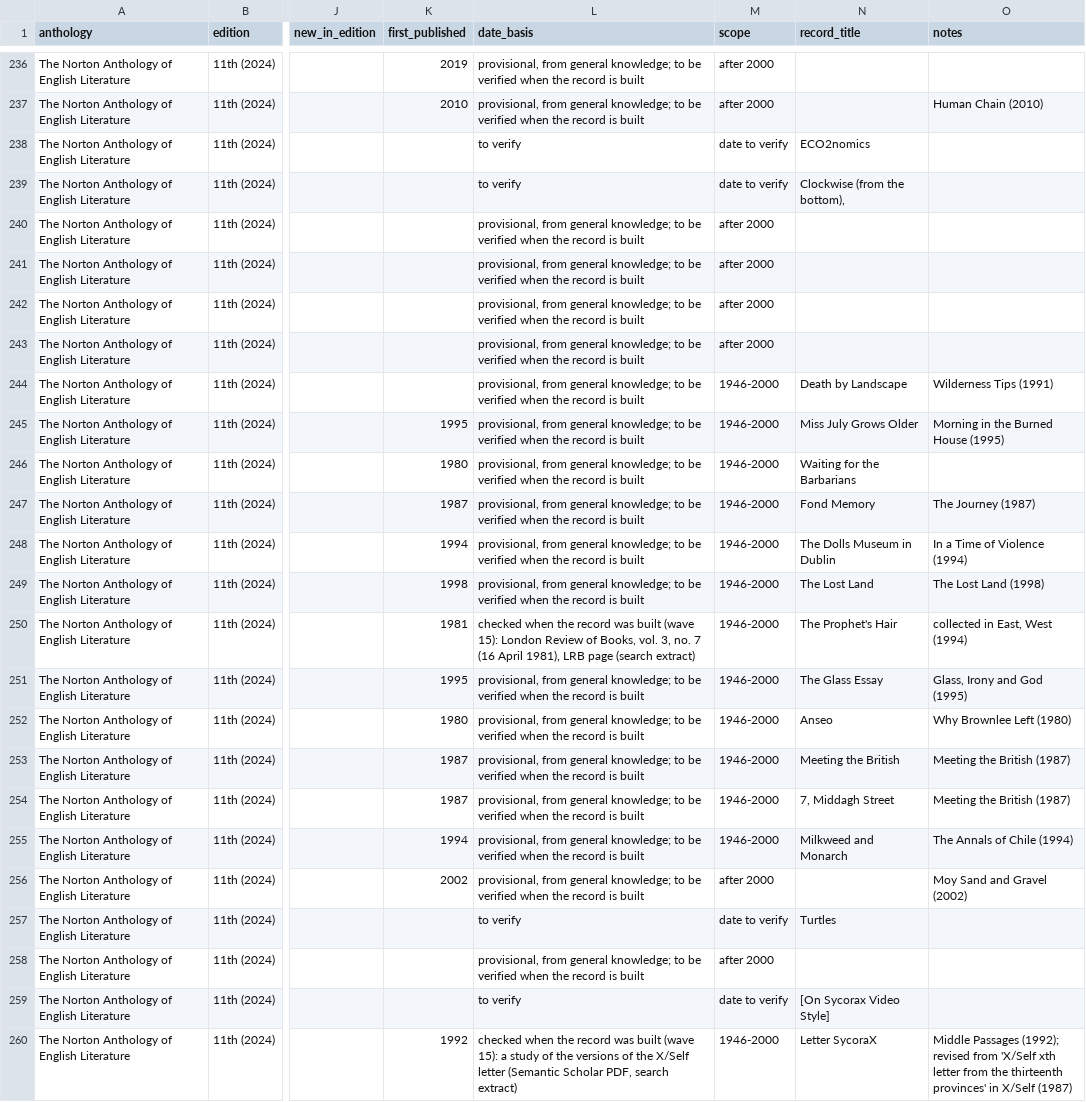
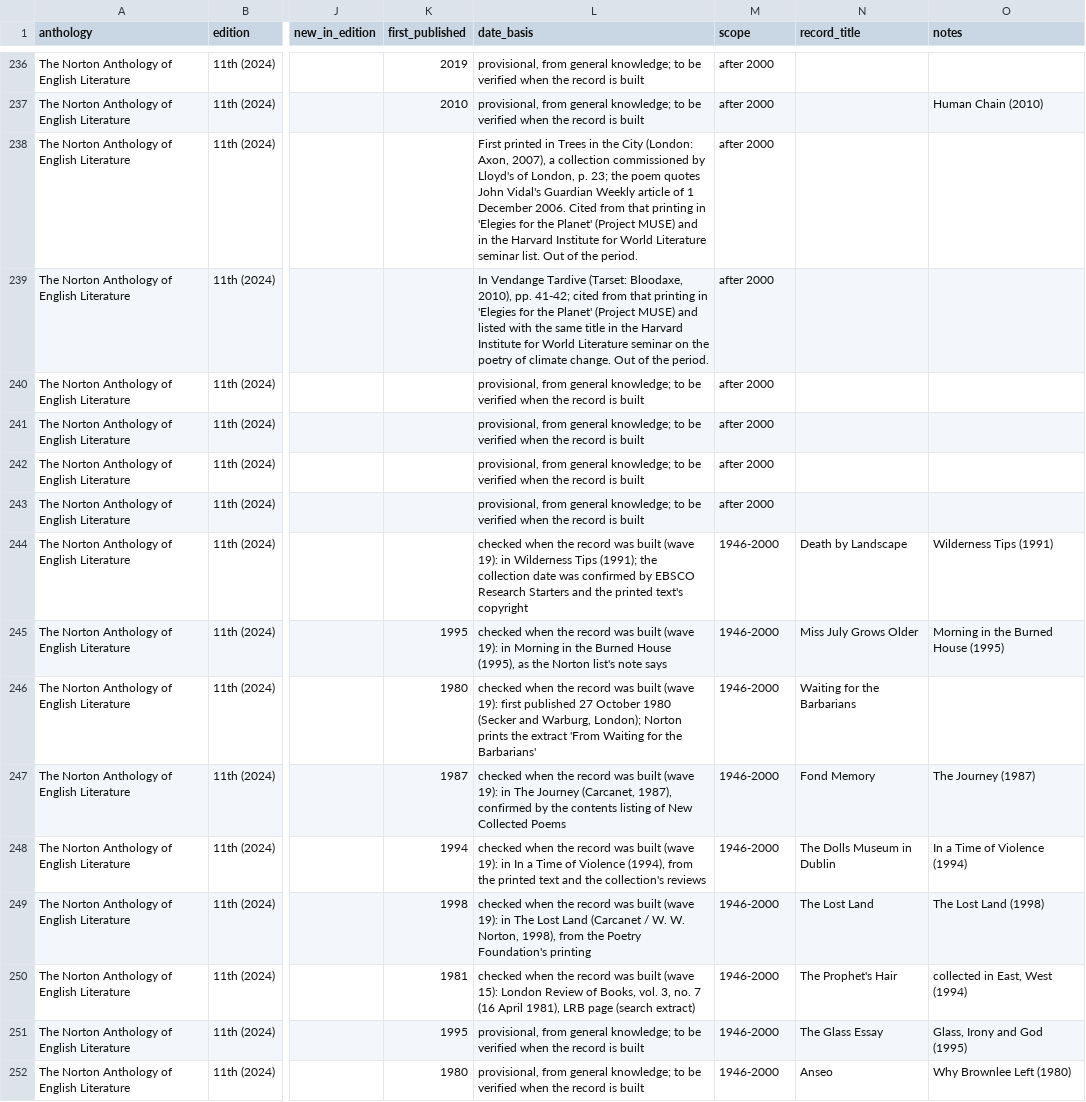
Before and after one commit to toeyelight-netizen/EnglishData, a CSV file: research/installment_10/lists/norton_nael_11e_vol_f.csv, drawn as a sheet; only a part is shown, gaps mark what is left out; the shorter side is filled out with more unchanged rows; the diff names each change by its address in the sheet, - before the commit and + after, or states it on an @@ line.

Commit message:
Installment 10, wave 19: Atwood, Coetzee and Boland (three authors, six works); Agbabi, Reading and Muldoon dated out of the period
Co-authored-by: arena-agent <297053741+arena-agent@users.noreply.github.com>

```diff
--- a/research/installment_10/lists/norton_nael_11e_vol_f.csv
+++ b/research/installment_10/lists/norton_nael_11e_vol_f.csv
-L238 (date_basis): to verify
+L238 (date_basis): First printed in Trees in the City (London: Axon, 2007), a collection commissioned by Lloyd's of London, p. 23; the poem quotes John Vidal's Guardian Weekly article of 1 December 2006. Cited from that printing in 'Elegies for the Planet' (Project MUSE) and in the Harvard Institute for World Literature seminar list. Out of the period.
-M238:M239 (scope): date to verify
+M238:M239 (scope): after 2000
-N238 (record_title): ECO2nomics
+N238 (record_title): (empty)
-L239 (date_basis): to verify
+L239 (date_basis): In Vendange Tardive (Tarset: Bloodaxe, 2010), pp. 41-42; cited from that printing in 'Elegies for the Planet' (Project MUSE) and listed with the same title in the Harvard Institute for World Literature seminar on the poetry of climate change. Out of the period.
-N239 (record_title): Clockwise (from the bottom),
+N239 (record_title): (empty)
-L244 (date_basis): provisional, from general knowledge; to be verified when the record is built
+L244 (date_basis): checked when the record was built (wave 19): in Wilderness Tips (1991); the collection date was confirmed by EBSCO Research Starters and the printed text's copyright
-L245 (date_basis): provisional, from general knowledge; to be verified when the record is built
+L245 (date_basis): checked when the record was built (wave 19): in Morning in the Burned House (1995), as the Norton list's note says
-L246 (date_basis): provisional, from general knowledge; to be verified when the record is built
+L246 (date_basis): checked when the record was built (wave 19): first published 27 October 1980 (Secker and Warburg, London); Norton prints the extract 'From Waiting for the Barbarians'
-L247 (date_basis): provisional, from general knowledge; to be verified when the record is built
+L247 (date_basis): checked when the record was built (wave 19): in The Journey (Carcanet, 1987), confirmed by the contents listing of New Collected Poems
-L248 (date_basis): provisional, from general knowledge; to be verified when the record is built
+L248 (date_basis): checked when the record was built (wave 19): in In a Time of Violence (1994), from the printed text and the collection's reviews
-L249 (date_basis): provisional, from general knowledge; to be verified when the record is built
+L249 (date_basis): checked when the record was built (wave 19): in The Lost Land (Carcanet / W. W. Norton, 1998), from the Poetry Foundation's printing
```
Also changed, not shown: documentation/INSTALLMENT_10_COVERAGE_MATRIX.csv, 14 other files.
